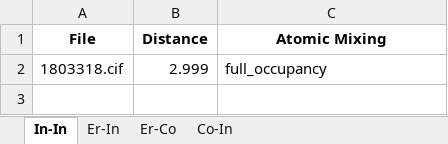
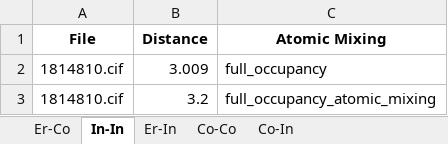
Before and after one commit to bobleesj/cif-bond-analyzer, an Excel workbook: 20240325_Er/output/20240325_Er_site_pairs.xlsx, sheet In-In, drawn as a sheet; values as stored, in another font and other column widths than the file's, no borders; removed rows and columns are numbered as before the commit, all else as after; the diff names each change by its address in the sheet, - before the commit and + after, or states it on an @@ line.

```diff
--- a/20240325_Er/output/20240325_Er_site_pairs.xlsx (sheet In-In)
+++ b/20240325_Er/output/20240325_Er_site_pairs.xlsx (sheet In-In)
+sheet tab: Co-Co
@@ sheet tab order changed: Er-Co | In-In | Er-In | Co-Co | Co-In @@
-row 2: 1803318.cif | 2.999 | full_occupancy
+row 2: 1814810.cif | 3.009 | full_occupancy
+row 3: 1814810.cif | 3.2 | full_occupancy_atomic_mixing
```
Also changed, not shown: sheet Er-In, sheet Er-Co, sheet Co-In, 20240325_Er/output/20240325_Er_element_pairs.xlsx, 25 other files.
